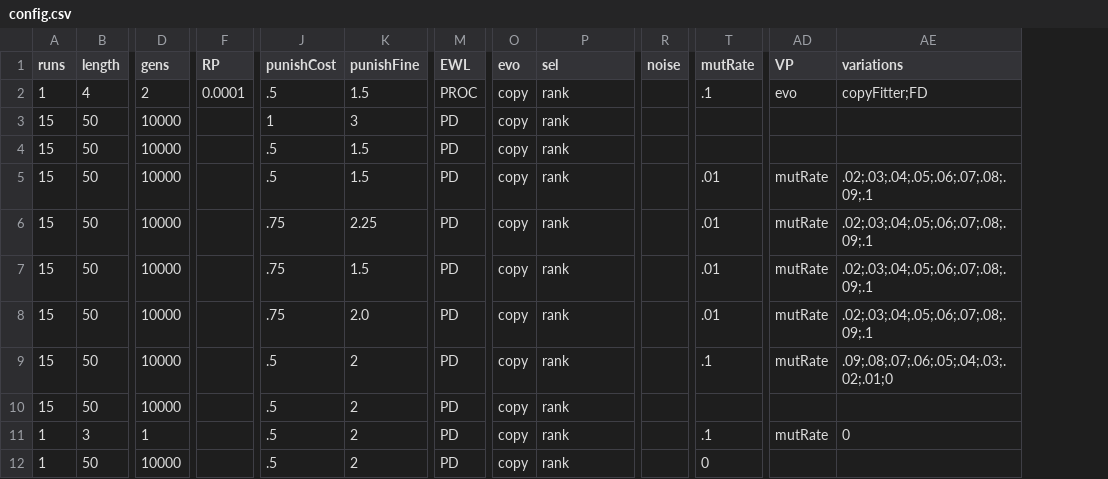
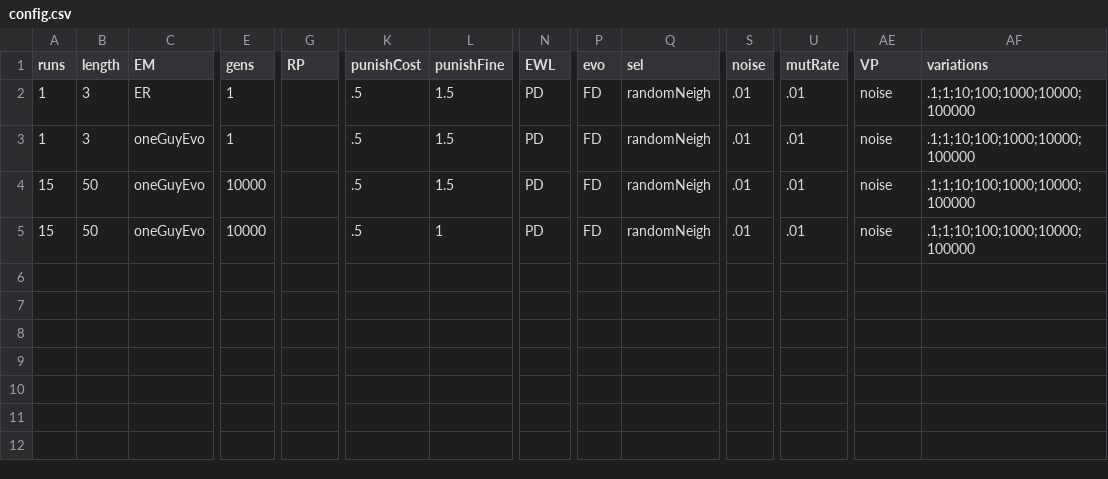
Before and after one commit to EvanORiordan/evoUG2, a CSV file: config.csv, drawn as a sheet; only a part is shown, gaps mark what is left out; removed rows and columns are numbered as before the commit, all else as after; rows hold the shown columns only; the diff covers the shown part only; the diff names each change by its address in the sheet, - before the commit and + after, or states it on an @@ line.

Commit message:
change variations to array; add setting prints

```diff
--- a/config.csv
+++ b/config.csv
+column C (EM), rows 2-5: ER | oneGuyEvo | oneGuyEvo | oneGuyEvo
-B2 (length): 4
+B2 (length): 3
-E2 (gens): 2
+E2 (gens): 1
-G2 (RP): 0.0001
+G2 (RP): (empty)
-N2 (EWL): PROC
+N2 (EWL): PD
-P2 (evo): copy
+P2 (evo): FD
-Q2 (sel): rank
+Q2 (sel): randomNeigh
-S2 (noise): (empty)
+S2 (noise): .01
-U2 (mutRate): .1
+U2 (mutRate): .01
-AE2 (VP): evo
+AE2 (VP): noise
-AF2 (variations): copyFitter;FD
+AF2 (variations): .1;1;10;100;1000;10000;100000
-row 3: 15 | 50 | 10000 |  | 1 | 3 | PD | copy | rank
-row 4: 15 | 50 | 10000 |  | .5 | 1.5 | PD | copy | rank
-A3 (runs): 15
+A3 (runs): 1
-B3 (length): 50
+B3 (length): 3
-E3 (gens): 10000
+E3 (gens): 1
-P3 (evo): copy
+P3 (evo): FD
-Q3 (sel): rank
+Q3 (sel): randomNeigh
-S3 (noise): (empty)
+S3 (noise): .01
-AE3 (VP): mutRate
+AE3 (VP): noise
-AF3 (variations): .02;.03;.04;.05;.06;.07;.08;.09;.1
+AF3 (variations): .1;1;10;100;1000;10000;100000
-row 6: 15 | 50 | 10000 |  | .75 | 2.25 | PD | copy | rank |  | .01 | mutRate | .02;.03;.04;.05;.06;.07;.08;.09;.1
-K4 (punishCost): .75
+K4 (punishCost): .5
-P4 (evo): copy
+P4 (evo): FD
-Q4 (sel): rank
+Q4 (sel): randomNeigh
-S4 (noise): (empty)
+S4 (noise): .01
-AE4 (VP): mutRate
+AE4 (VP): noise
-AF4 (variations): .02;.03;.04;.05;.06;.07;.08;.09;.1
+AF4 (variations): .1;1;10;100;1000;10000;100000
-row 8: 15 | 50 | 10000 |  | .75 | 2.0 | PD | copy | rank |  | .01 | mutRate | .02;.03;.04;.05;.06;.07;.08;.09;.1
-L5 (punishFine): 2
+L5 (punishFine): 1
-P5 (evo): copy
+P5 (evo): FD
-Q5 (sel): rank
+Q5 (sel): randomNeigh
-S5 (noise): (empty)
+S5 (noise): .01
-U5 (mutRate): .1
+U5 (mutRate): .01
-AE5 (VP): mutRate
+AE5 (VP): noise
-AF5 (variations): .09;.08;.07;.06;.05;.04;.03;.02;.01;0
+AF5 (variations): .1;1;10;100;1000;10000;100000
-row 10: 15 | 50 | 10000 |  | .5 | 2 | PD | copy | rank
-row 11: 1 | 3 | 1 |  | .5 | 2 | PD | copy | rank |  | .1 | mutRate | 0
-row 12: 1 | 50 | 10000 |  | .5 | 2 | PD | copy | rank |  | 0
```
Also changed, not shown: 1 edited cell elsewhere in this file, 1 other file.
